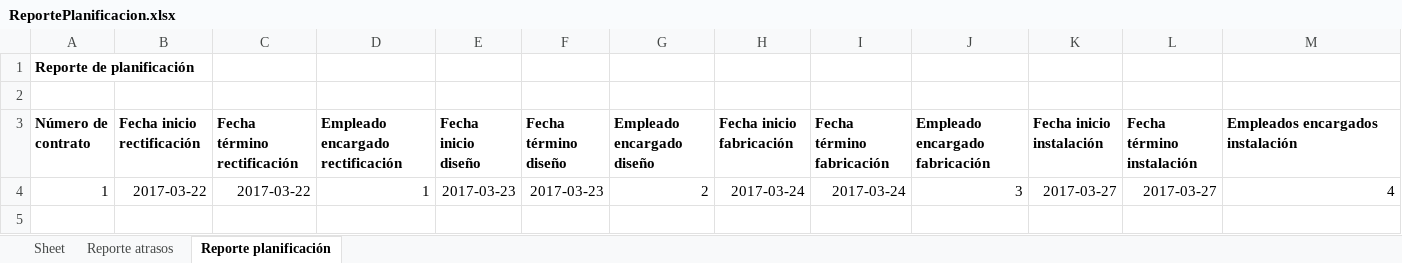
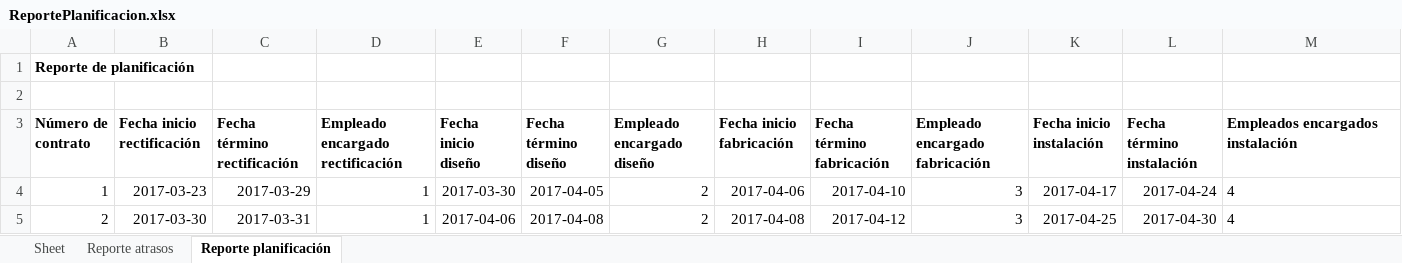
Before and after one commit to MCRogersI/Panorama, an Excel workbook: ReportePlanificacion.xlsx, sheet Reporte planificación, drawn as a sheet; values as stored, in another font and other column widths than the file's, no borders; the diff names each change by its address in the sheet, - before the commit and + after, or states it on an @@ line.

```diff
--- a/ReportePlanificacion.xlsx (sheet Reporte planificación)
+++ b/ReportePlanificacion.xlsx (sheet Reporte planificación)
-B4 (Fecha inicio rectificación): 2017-03-22
+B4 (Fecha inicio rectificación): 2017-03-23
-C4 (Fecha término rectificación): 2017-03-22
+C4 (Fecha término rectificación): 2017-03-29
-E4 (Fecha inicio diseño): 2017-03-23
+E4 (Fecha inicio diseño): 2017-03-30
-F4 (Fecha término diseño): 2017-03-23
+F4 (Fecha término diseño): 2017-04-05
-H4 (Fecha inicio fabricación): 2017-03-24
+H4 (Fecha inicio fabricación): 2017-04-06
-I4 (Fecha término fabricación): 2017-03-24
+I4 (Fecha término fabricación): 2017-04-10
-K4 (Fecha inicio instalación): 2017-03-27
+K4 (Fecha inicio instalación): 2017-04-17
-L4 (Fecha término instalación): 2017-03-27
+L4 (Fecha término instalación): 2017-04-24
-M4 alignment: right
+M4 alignment: left
+row 5: 2 | 2017-03-30 | 2017-03-31 | 1 | 2017-04-06 | 2017-04-08 | 2 | 2017-04-08 | 2017-04-12 | 3 | 2017-04-25 | 2017-04-30 | 4
```
Also changed, not shown: sheet Reporte atrasos, 3 other files.
